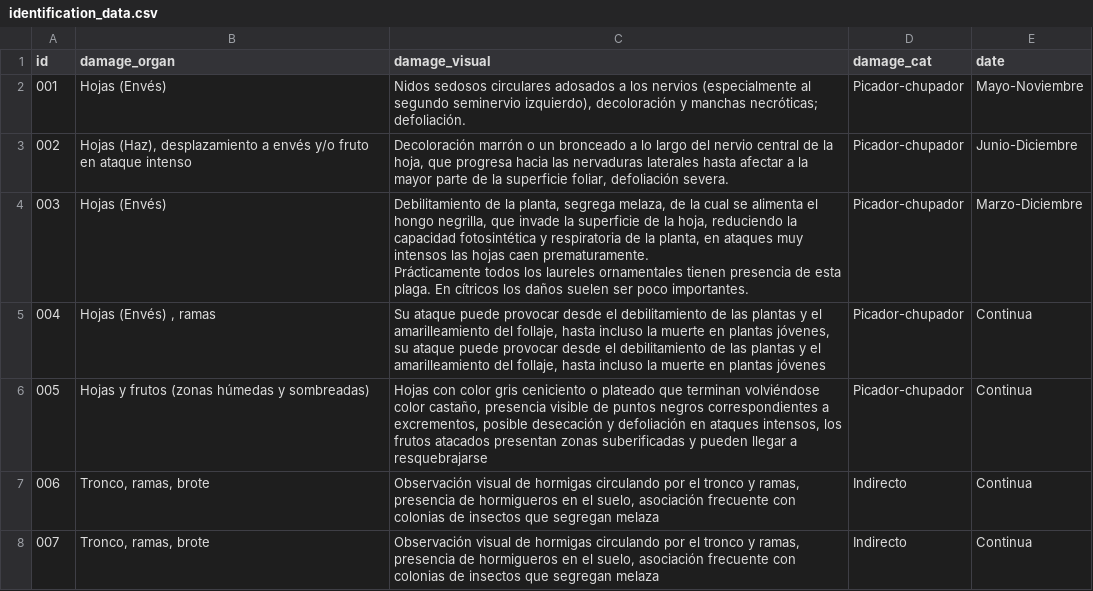
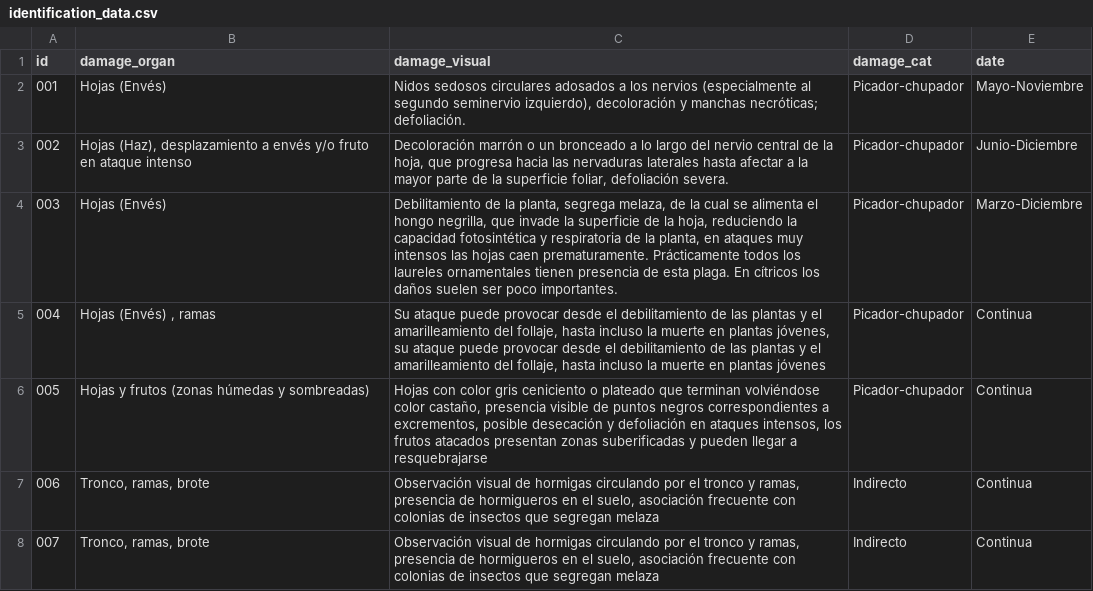
Before and after one commit to BioPabloCG/ipm_pest_identifier, a CSV file: Database/identification_data.csv, drawn as a sheet; only a part is shown.

Commit message:
cleaning data

```diff
--- a/Database/identification_data.csv
+++ b/Database/identification_data.csv
@@ -3,5 +3,3 @@
 002;Hojas (Haz), desplazamiento a envés y/o fruto en ataque intenso;Decoloración marrón o un bronceado a lo largo del nervio central de la hoja, que progresa hacia las nervaduras laterales hasta afectar a la mayor parte de la superficie foliar, defoliación severa.;Picador-chupador;Junio-Diciembre
-003;Hojas (Envés);"Debilitamiento de la planta, segrega melaza, de la cual se alimenta el hongo negrilla, que invade la superficie de la hoja, reduciendo la capacidad fotosintética y respiratoria de la planta, en ataques muy intensos las hojas caen prematuramente.
-
-Prácticamente todos los laureles ornamentales tienen presencia de esta plaga. En cítricos los daños suelen ser poco importantes.";Picador-chupador;Marzo-Diciembre
+003;Hojas (Envés);"Debilitamiento de la planta, segrega melaza, de la cual se alimenta el hongo negrilla, que invade la superficie de la hoja, reduciendo la capacidad fotosintética y respiratoria de la planta, en ataques muy intensos las hojas caen prematuramente. Prácticamente todos los laureles ornamentales tienen presencia de esta plaga. En cítricos los daños suelen ser poco importantes.";Picador-chupador;Marzo-Diciembre
 004;Hojas (Envés) , ramas;Su ataque puede provocar desde el debilitamiento de las plantas y el amarilleamiento del follaje, hasta incluso la muerte en plantas jóvenes, su ataque puede provocar desde el debilitamiento de las plantas y el amarilleamiento del follaje, hasta incluso la muerte en plantas jóvenes;Picador-chupador;Continua
```
